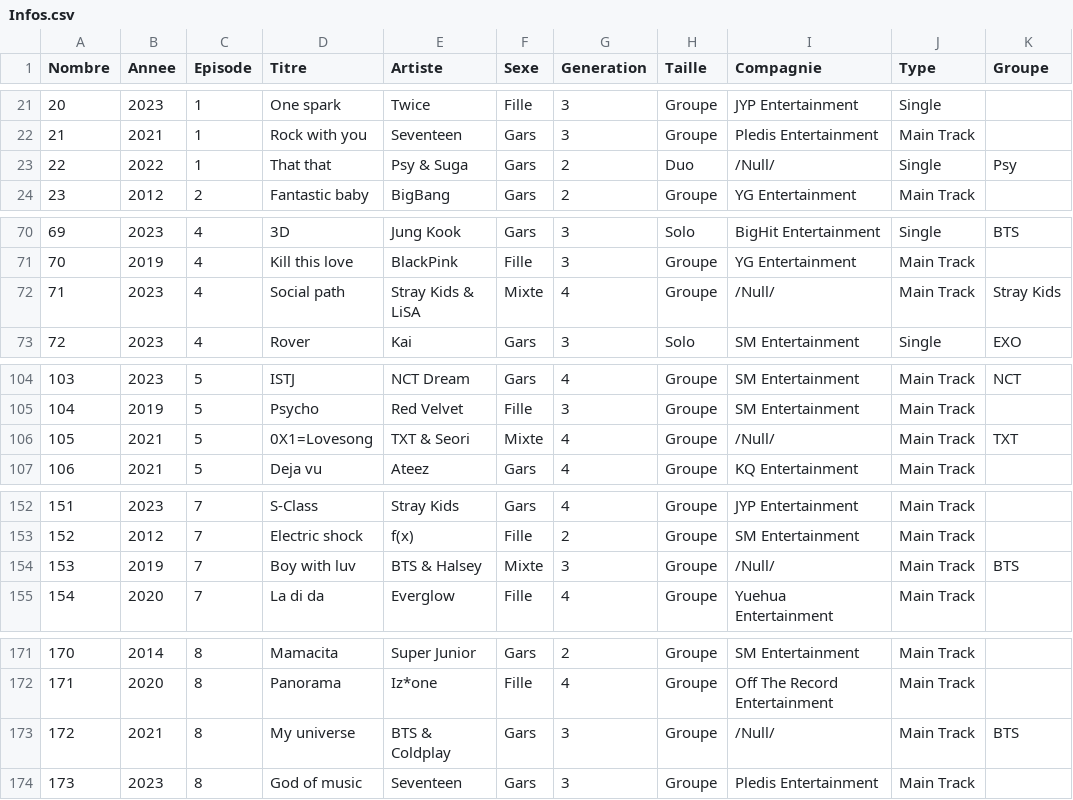
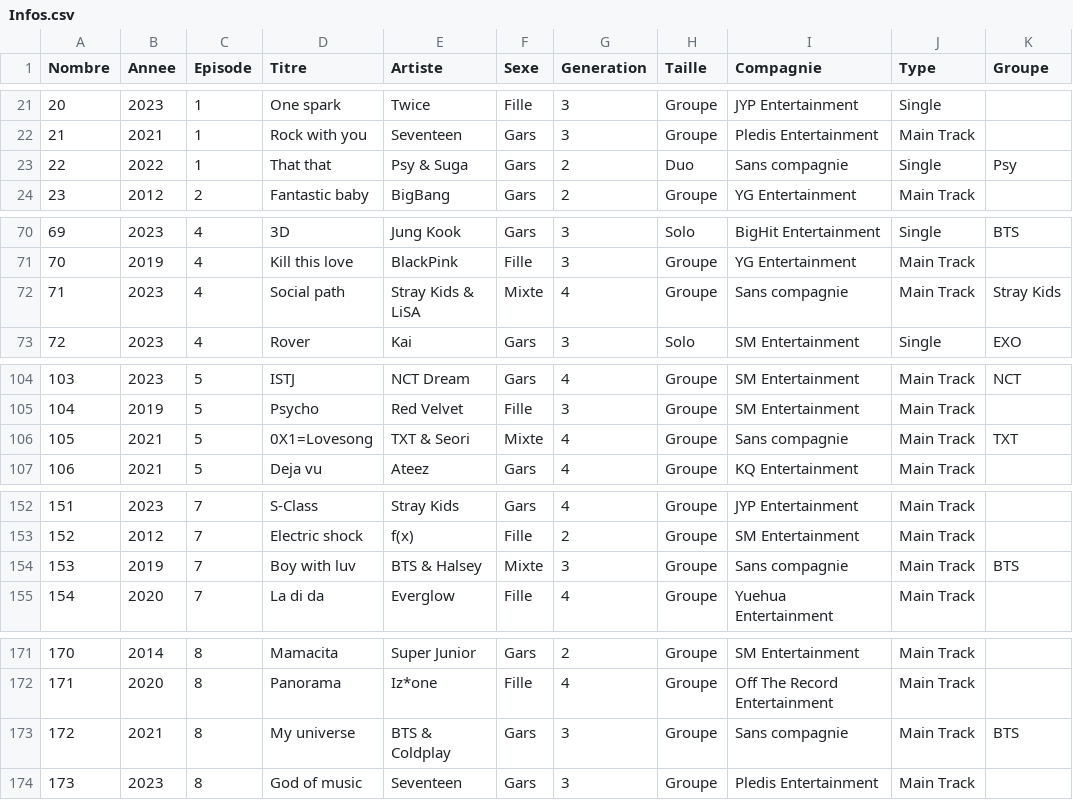
Before and after one commit to Layer09/K-Pop_Website, a CSV file: Donnees_CSV/Infos.csv, drawn as a sheet; only a part is shown, gaps mark what is left out; the diff covers the shown part only.

Commit message:
Update Infos.csv

```diff
--- a/Donnees_CSV/Infos.csv
+++ b/Donnees_CSV/Infos.csv
@@ -22,3 +22,3 @@ Nombre,Annee,Episode,Titre,Artiste,Sexe,Generation,Taille,Compagnie,Type,Groupe
 21,2021,1,Rock with you,Seventeen,Gars,3,Groupe,Pledis Entertainment,Main Track,
-22,2022,1,That that,Psy & Suga,Gars,2,Duo,/Null/,Single,Psy
+22,2022,1,That that,Psy & Suga,Gars,2,Duo,Sans compagnie,Single,Psy
 23,2012,2,Fantastic baby,BigBang,Gars,2,Groupe,YG Entertainment,Main Track,
@@ -71,3 +71,3 @@ Nombre,Annee,Episode,Titre,Artiste,Sexe,Generation,Taille,Compagnie,Type,Groupe
 70,2019,4,Kill this love,BlackPink,Fille,3,Groupe,YG Entertainment,Main Track,
-71,2023,4,Social path,Stray Kids & LiSA,Mixte,4,Groupe,/Null/,Main Track,Stray Kids
+71,2023,4,Social path,Stray Kids & LiSA,Mixte,4,Groupe,Sans compagnie,Main Track,Stray Kids
 72,2023,4,Rover,Kai,Gars,3,Solo,SM Entertainment,Single,EXO
@@ -105,3 +105,3 @@ Nombre,Annee,Episode,Titre,Artiste,Sexe,Generation,Taille,Compagnie,Type,Groupe
 104,2019,5,Psycho,Red Velvet,Fille,3,Groupe,SM Entertainment,Main Track,
-105,2021,5,0X1=Lovesong,TXT & Seori,Mixte,4,Groupe,/Null/,Main Track,TXT
+105,2021,5,0X1=Lovesong,TXT & Seori,Mixte,4,Groupe,Sans compagnie,Main Track,TXT
 106,2021,5,Deja vu,Ateez,Gars,4,Groupe,KQ Entertainment,Main Track,
@@ -153,3 +153,3 @@ Nombre,Annee,Episode,Titre,Artiste,Sexe,Generation,Taille,Compagnie,Type,Groupe
 152,2012,7,Electric shock,f(x),Fille,2,Groupe,SM Entertainment,Main Track,
-153,2019,7,Boy with luv,BTS & Halsey,Mixte,3,Groupe,/Null/,Main Track,BTS
+153,2019,7,Boy with luv,BTS & Halsey,Mixte,3,Groupe,Sans compagnie,Main Track,BTS
 154,2020,7,La di da,Everglow,Fille,4,Groupe,Yuehua Entertainment,Main Track,
@@ -172,3 +172,3 @@ Nombre,Annee,Episode,Titre,Artiste,Sexe,Generation,Taille,Compagnie,Type,Groupe
 171,2020,8,Panorama,Iz*one,Fille,4,Groupe,Off The Record Entertainment,Main Track,
-172,2021,8,My universe,BTS & Coldplay,Gars,3,Groupe,/Null/,Main Track,BTS
+172,2021,8,My universe,BTS & Coldplay,Gars,3,Groupe,Sans compagnie,Main Track,BTS
 173,2023,8,God of music,Seventeen,Gars,3,Groupe,Pledis Entertainment,Main Track,
```
Also changed, not shown: 10 edited cells elsewhere in this file.
